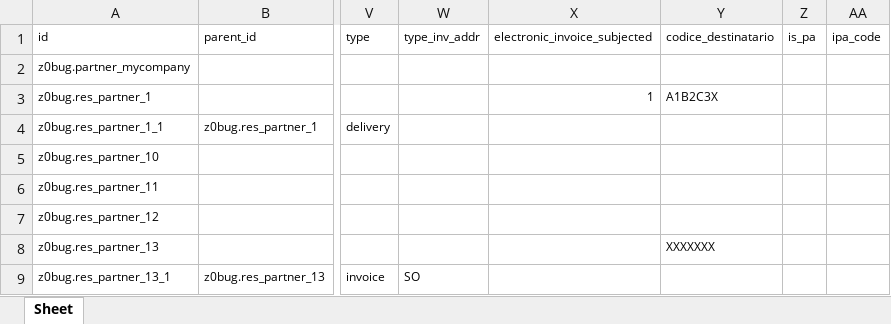
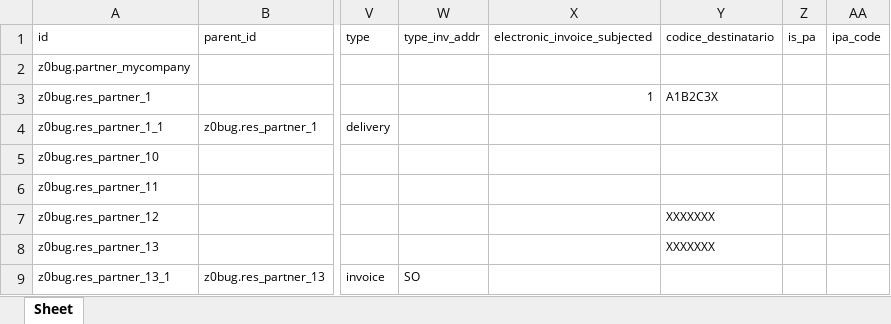
Before and after one commit to zeroincombenze/tools, an Excel workbook: z0bug_odoo/z0bug_odoo/testenv/res_partner.xlsx, sheet Sheet, drawn as a sheet; only a part is shown, gaps mark what is left out; values as stored, in another font and other column widths than the file's, no borders; the diff names each change by its address in the sheet, - before the commit and + after, or states it on an @@ line.

Commit message:
[IMP] z0bug_odoo 2.0.15

```diff
--- a/z0bug_odoo/z0bug_odoo/testenv/res_partner.xlsx (sheet Sheet)
+++ b/z0bug_odoo/z0bug_odoo/testenv/res_partner.xlsx (sheet Sheet)
-Y7 (codice_destinatario): (empty)
+Y7 (codice_destinatario): XXXXXXX
```
Also changed, not shown: 5 other files.
